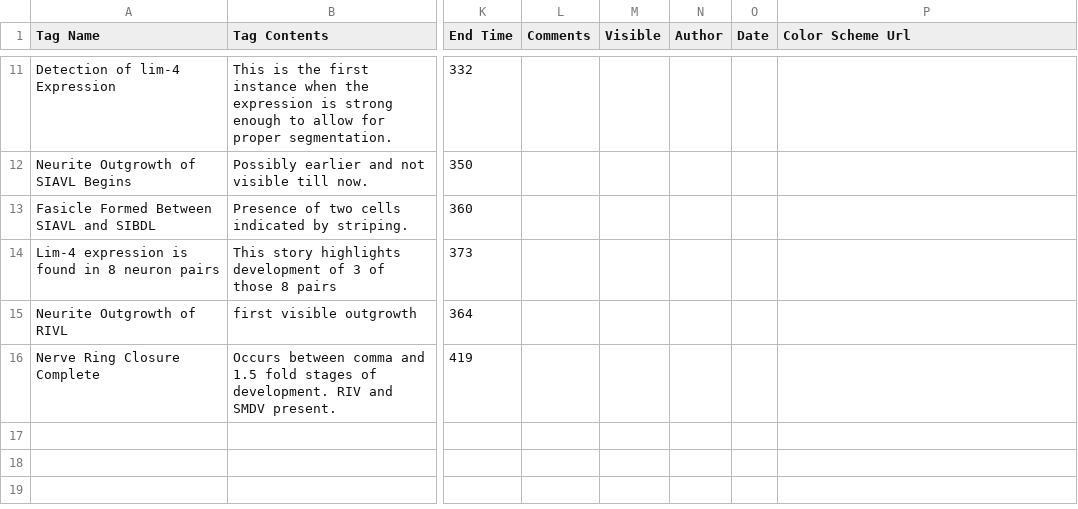
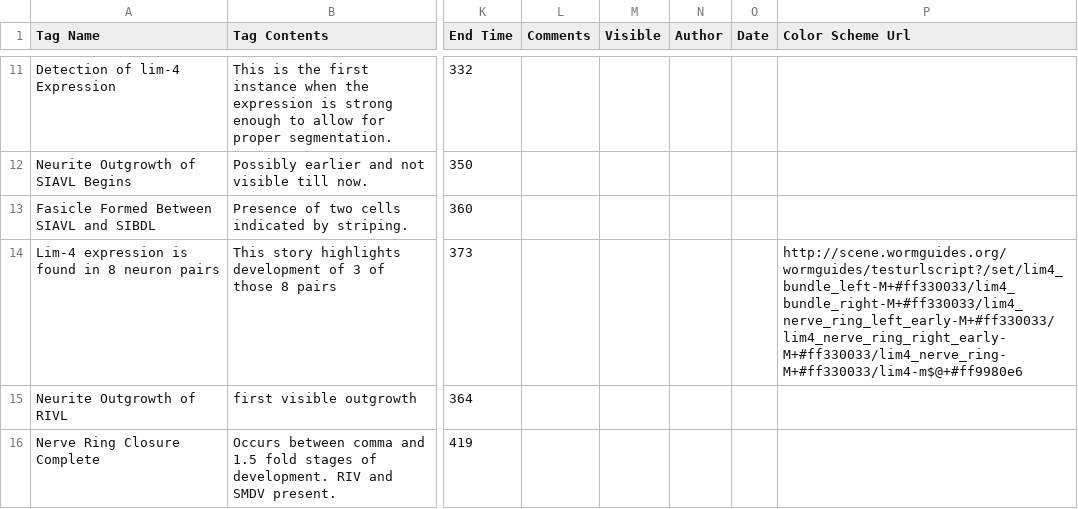
Before and after one commit to tangydoris/WormGUIDES, a CSV file: src/wormguides/stories/StoryListConfig.csv, drawn as a sheet; only a part is shown, gaps mark what is left out; the diff names each change by its address in the sheet, - before the commit and + after, or states it on an @@ line.

Commit message:
Implemented story color scheme propagation to note

```diff
--- a/src/wormguides/stories/StoryListConfig.csv
+++ b/src/wormguides/stories/StoryListConfig.csv
-P14 (Color Scheme Url): (empty)
+P14 (Color Scheme Url): http://scene.wormguides.org/wormguides/testurlscript?/set/lim4_bundle_left-M+#ff330033/lim4_bundle_right-M+#ff330033/lim4_nerve_ring_left_early-M+#ff330033/lim4_nerve_ring_right_early-M+#ff330033/lim4_nerve_ring-M+#ff330033/lim4-m$@+#ff9980e6
```
Also changed, not shown: 4 other files.
